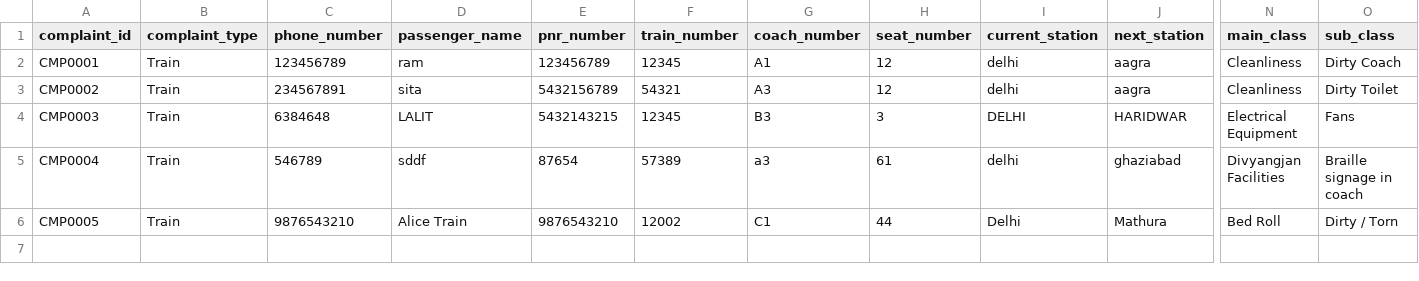
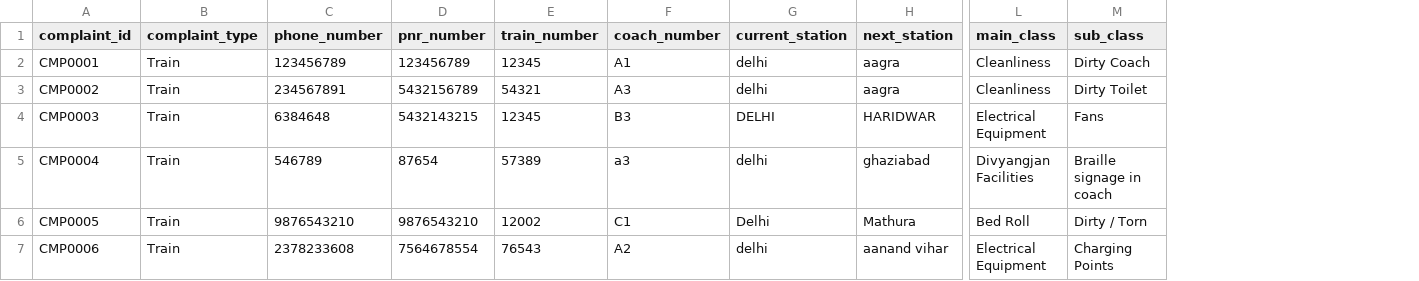
Before and after one commit to sarasinha1207/RailSathi, a CSV file: data/complaints.csv, drawn as a sheet; only a part is shown, gaps mark what is left out; removed rows and columns are numbered as before the commit, all else as after; rows hold the shown columns only; the diff names each change by its address in the sheet, - before the commit and + after, or states it on an @@ line.

Commit message:
feat: add train details dropdowns and constraints to complaint form
Include train concern/name/number dropdowns, description word limit, and zone/division lists.

```diff
--- a/data/complaints.csv
+++ b/data/complaints.csv
-column D (passenger_name), rows 2-6: ram | sita | LALIT | sddf | Alice Train
-column H (seat_number), rows 2-6: 12 | 12 | 3 | 61 | 44
+row 7: CMP0006 | Train | 2378233608 | 7564678554 | 76543 | A2 | delhi | aanand vihar | Electrical Equipment | Charging Points
```
Also changed, not shown: 8 other files.
